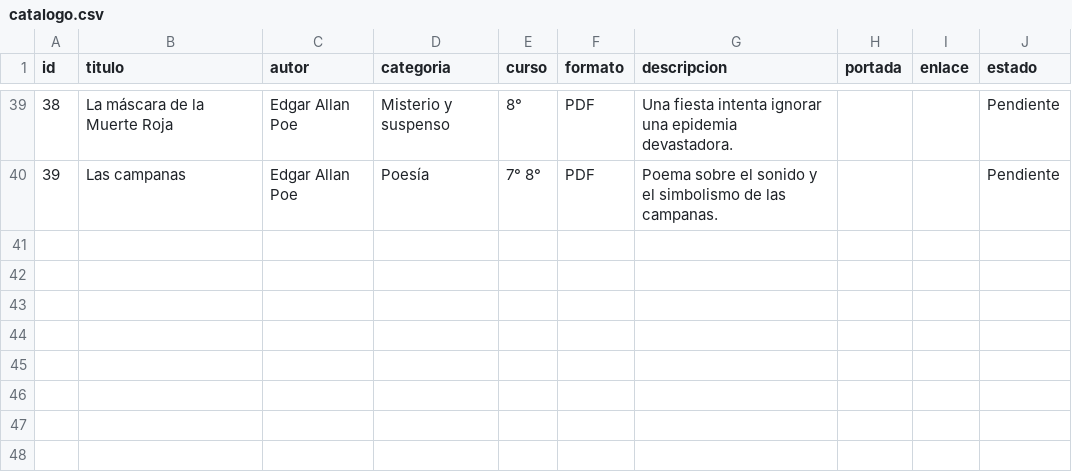
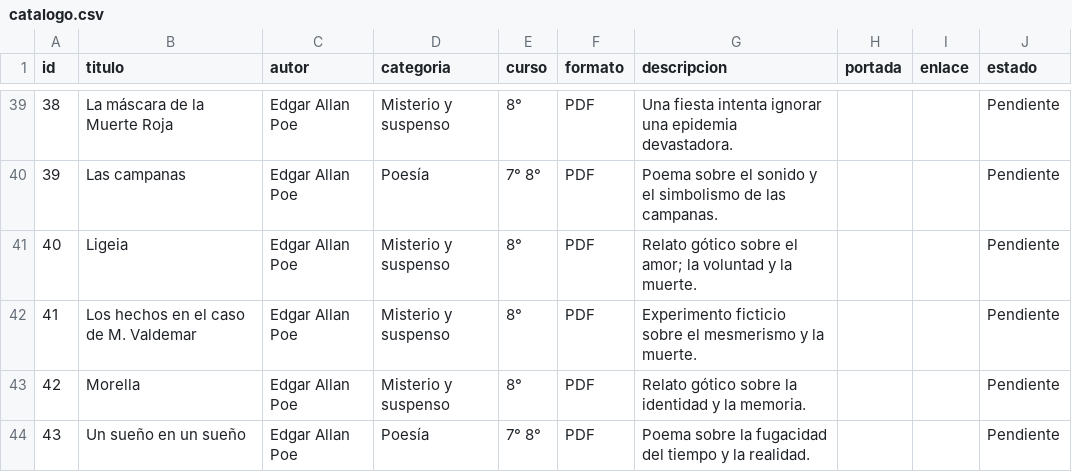
Before and after one commit to bibliotecariberadenuble/biblionuble, a CSV file: catalogo.csv, drawn as a sheet; only a part is shown, gaps mark what is left out; the diff names each change by its address in the sheet, - before the commit and + after, or states it on an @@ line.

Commit message:
Agregar cuatro obras de Edgar Allan Poe a lecturas PRONTO

```diff
--- a/catalogo.csv
+++ b/catalogo.csv
+row 41: 40 | Ligeia | Edgar Allan Poe | Misterio y suspenso | 8° | PDF | Relato gótico sobre el amor; la voluntad y la muerte. |  |  | Pendiente
+row 42: 41 | Los hechos en el caso de M. Valdemar | Edgar Allan Poe | Misterio y suspenso | 8° | PDF | Experimento ficticio sobre el mesmerismo y la muerte. |  |  | Pendiente
+row 43: 42 | Morella | Edgar Allan Poe | Misterio y suspenso | 8° | PDF | Relato gótico sobre la identidad y la memoria. |  |  | Pendiente
+row 44: 43 | Un sueño en un sueño | Edgar Allan Poe | Poesía | 7° 8° | PDF | Poema sobre la fugacidad del tiempo y la realidad. |  |  | Pendiente
```
